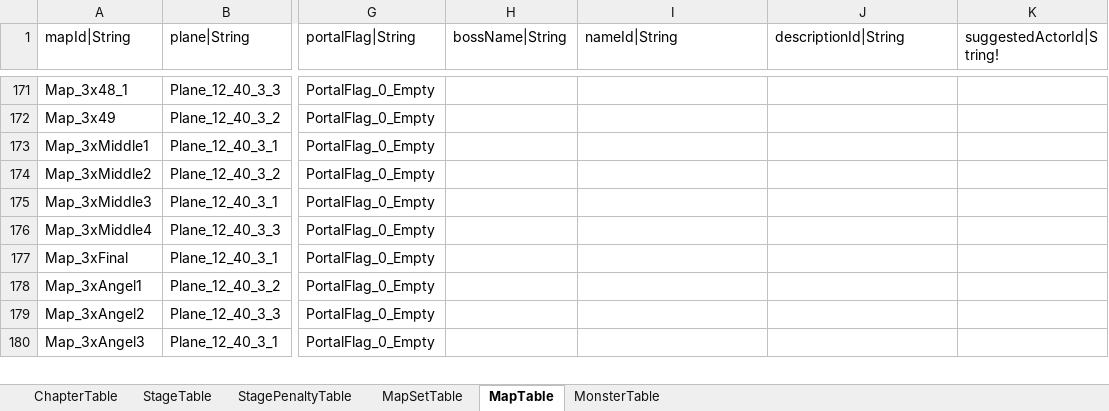
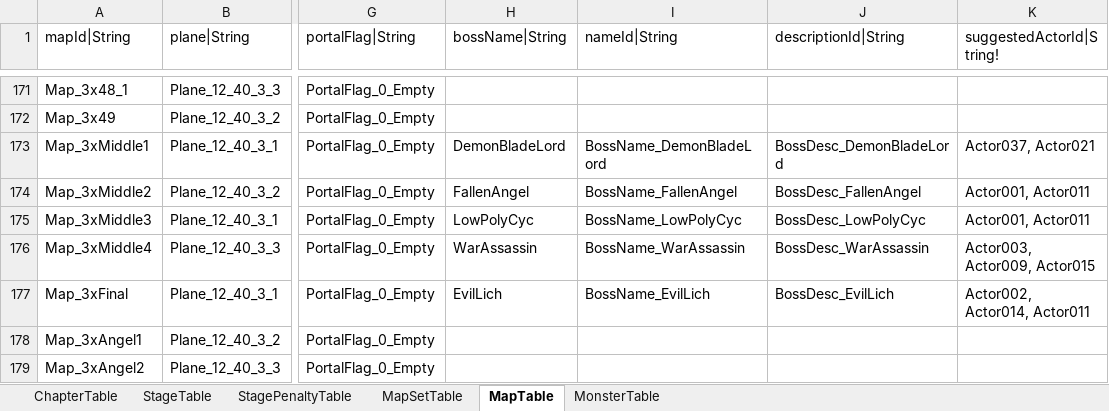
Before and after one commit to hayannal/ProjectNoname, an Excel workbook: Excel/Stage.xlsx, sheet MapTable, drawn as a sheet; only a part is shown, gaps mark what is left out; the shorter side is filled out with more unchanged rows; values as stored, in another font and other column widths than the file's, no borders; the diff names each change by its address in the sheet, - before the commit and + after, or states it on an @@ line.

```diff
--- a/Excel/Stage.xlsx (sheet MapTable)
+++ b/Excel/Stage.xlsx (sheet MapTable)
-H173 (bossName|String): (empty)
+H173 (bossName|String): DemonBladeLord
-I173 (nameId|String): (empty)
+I173 (nameId|String): BossName_DemonBladeLord
-J173 (descriptionId|String): (empty)
+J173 (descriptionId|String): BossDesc_DemonBladeLord
-K173 (suggestedActorId|String!): (empty)
+K173 (suggestedActorId|String!): Actor037, Actor021
-H174 (bossName|String): (empty)
+H174 (bossName|String): FallenAngel
-I174 (nameId|String): (empty)
+I174 (nameId|String): BossName_FallenAngel
-J174 (descriptionId|String): (empty)
+J174 (descriptionId|String): BossDesc_FallenAngel
-K174:K175 (suggestedActorId|String!): (empty)
+K174:K175 (suggestedActorId|String!): Actor001, Actor011
-H175 (bossName|String): (empty)
+H175 (bossName|String): LowPolyCyc
-I175 (nameId|String): (empty)
+I175 (nameId|String): BossName_LowPolyCyc
-J175 (descriptionId|String): (empty)
+J175 (descriptionId|String): BossDesc_LowPolyCyc
-H176 (bossName|String): (empty)
+H176 (bossName|String): WarAssassin
-I176 (nameId|String): (empty)
+I176 (nameId|String): BossName_WarAssassin
-J176 (descriptionId|String): (empty)
+J176 (descriptionId|String): BossDesc_WarAssassin
-K176 (suggestedActorId|String!): (empty)
+K176 (suggestedActorId|String!): Actor003, Actor009, Actor015
-H177 (bossName|String): (empty)
+H177 (bossName|String): EvilLich
-I177 (nameId|String): (empty)
+I177 (nameId|String): BossName_EvilLich
-J177 (descriptionId|String): (empty)
+J177 (descriptionId|String): BossDesc_EvilLich
-K177 (suggestedActorId|String!): (empty)
+K177 (suggestedActorId|String!): Actor002, Actor014, Actor011
```
Also changed, not shown: Excel/String.xlsx, Excel/작업String.xlsx, 3 other files.
